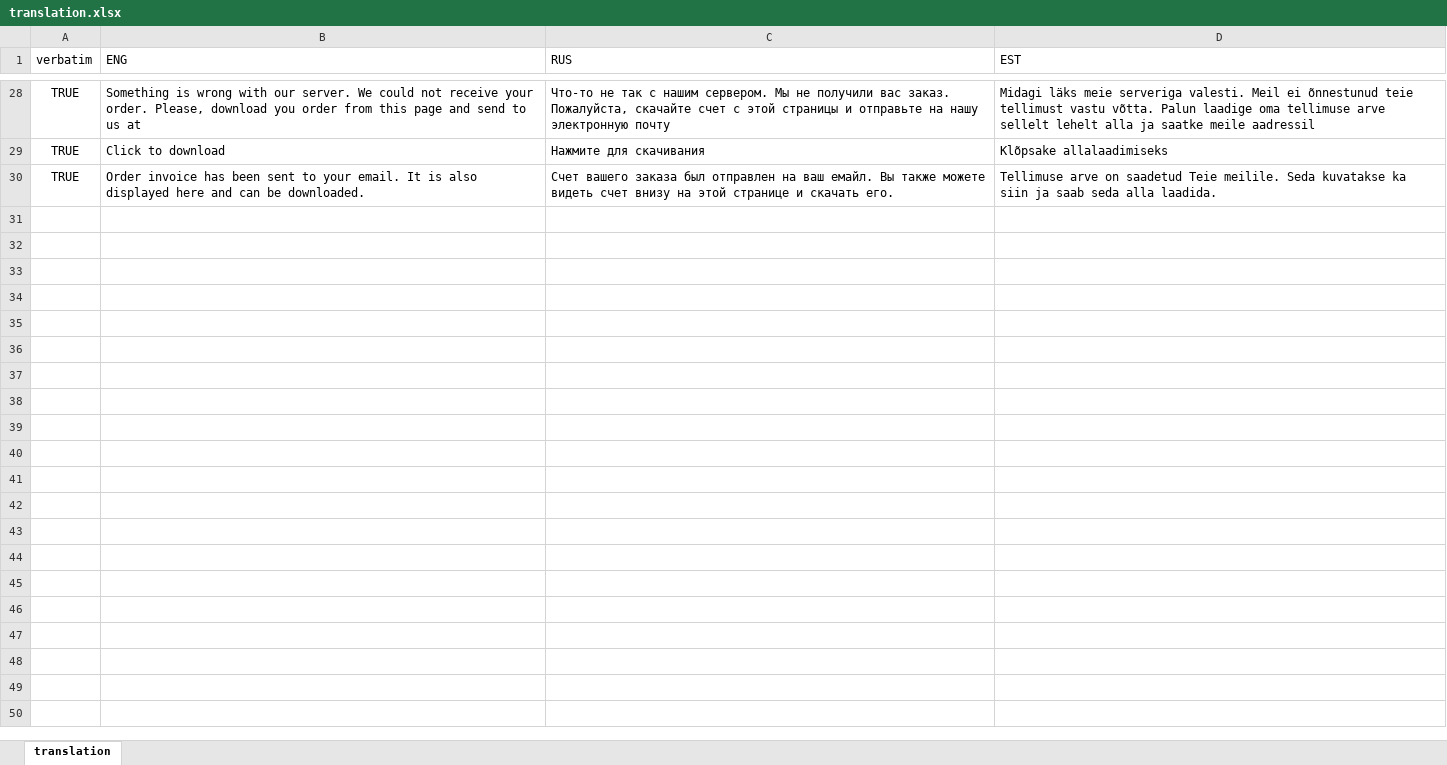
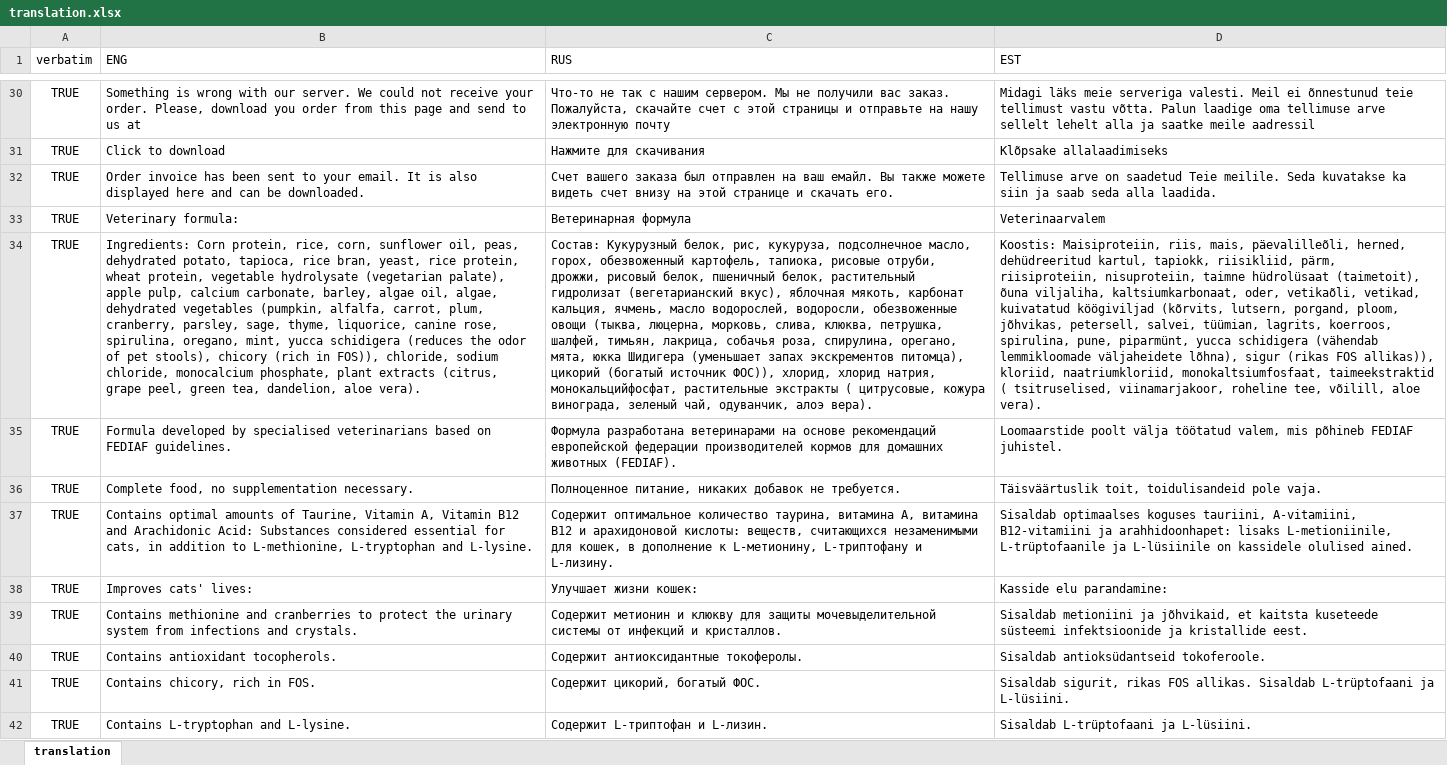
Before and after one commit to vegato-pet-shop/vegato-pet-shop.github.io, an Excel workbook: src/translation.xlsx, sheet translation, drawn as a sheet; only a part is shown, gaps mark what is left out; values as stored, in another font and other column widths than the file's, no borders; the diff covers the shown part only; the diff names each change by its address in the sheet, - before the commit and + after, or states it on an @@ line.

```diff
--- a/src/translation.xlsx (sheet translation)
+++ b/src/translation.xlsx (sheet translation)
+row 33: TRUE | Veterinary formula: | Ветеринарная формула | Veterinaarvalem
+row 34: TRUE | Ingredients: Corn protein, rice, corn, sunflower oil, peas, dehydrated potato, tapioca, rice bran, yeast, rice protein, wheat protein, vegetable hydrolysate (vegetarian palate), apple pulp, calcium carbonate, barley, algae oil, algae, dehydrated vegetables (pumpkin, alfalfa, carrot, plum, cranberry, parsley, sage, thyme, liquorice, canine rose, spirulina, oregano, mint, yucca schidigera (reduces the odor of pet stools), chicory (rich in FOS)), chloride, sodium chloride, monocalcium phosphate, plant extracts (citrus, grape peel, green tea, dandelion, aloe vera). | Состав: Кукурузный белок, рис, кукуруза, подсолнечное масло, горох, обезвоженный картофель, тапиока, рисовые отруби, дрожжи, рисовый белок, пшеничный белок, растительный гидролизат (вегетарианский вкус), яблочная мякоть, карбонат кальция, ячмень, масло водорослей, водоросли, обезвоженные овощи (тыква, люцерна, морковь, слива, клюква, петрушка, шалфей, тимьян, лакрица, собачья роза, спирулина, орегано, мята, юкка Шидигера (уменьшает запах экскрементов питомца), цикорий (богатый источник ФОС)), хлорид, хлорид натрия, монокальцийфосфат, растительные экстракты ( цитрусовые, кожура винограда, зеленый чай, одуванчик, алоэ вера). | Koostis: Maisiproteiin, riis, mais, päevalilleõli, herned, dehüdreeritud kartul, tapiokk, riisikliid, pärm, riisiproteiin, nisuproteiin, taimne hüdrolüsaat (taimetoit), õuna viljaliha, kaltsiumkarbonaat, oder, vetikaõli, vetikad, kuivatatud köögiviljad (kõrvits, lutsern, porgand, ploom, jõhvikas, petersell, salvei, tüümian, lagrits, koerroos, spirulina, pune, piparmünt, yucca schidigera (vähendab lemmikloomade väljaheidete lõhna), sigur (rikas FOS allikas)), kloriid, naatriumkloriid, monokaltsiumfosfaat, taimeekstraktid ( tsitruselised, viinamarjakoor, roheline tee, võilill, aloe vera).
+row 35: TRUE | Formula developed by specialised veterinarians based on FEDIAF guidelines. | Формула разработана ветеринарами на основе рекомендаций европейской федерации производителей кормов для домашних животных (FEDIAF). | Loomaarstide poolt välja töötatud valem, mis põhineb FEDIAF juhistel.
+row 36: TRUE | Complete food, no supplementation necessary. | Полноценное питание, никаких добавок не требуется. | Täisväärtuslik toit, toidulisandeid pole vaja.
+row 37: TRUE | Contains optimal amounts of Taurine, Vitamin A, Vitamin B12 and Arachidonic Acid: Substances considered essential for cats, in addition to L-methionine, L-tryptophan and L-lysine. | Содержит оптимальное количество таурина, витамина А, витамина В12 и арахидоновой кислоты: веществ, считающихся незаменимыми для кошек, в дополнение к L-метионину, L-триптофану и L-лизину. | Sisaldab optimaalses koguses tauriini, A-vitamiini, B12-vitamiini ja arahhidoonhapet: lisaks L-metioniinile, L-trüptofaanile ja L-lüsiinile on kassidele olulised ained.
+row 38: TRUE | Improves cats' lives: | Улучшает жизни кошек: | Kasside elu parandamine:
+row 39: TRUE | Contains methionine and cranberries to protect the urinary system from infections and crystals. | Содержит метионин и клюкву для защиты мочевыделительной системы от инфекций и кристаллов. | Sisaldab metioniini ja jõhvikaid, et kaitsta kuseteede süsteemi infektsioonide ja kristallide eest.
+row 40: TRUE | Contains antioxidant tocopherols. | Содержит антиоксидантные токоферолы. | Sisaldab antioksüdantseid tokoferoole.
+row 41: TRUE | Contains chicory, rich in FOS. | Содержит цикорий, богатый ФОС. | Sisaldab sigurit, rikas FOS allikas. Sisaldab L-trüptofaani ja L-lüsiini.
+row 42: TRUE | Contains L-tryptophan and L-lysine. | Содержит L-триптофан и L-лизин. | Sisaldab L-trüptofaani ja L-lüsiini.
```
Also changed, not shown: 31 added rows and 1 edited cell elsewhere in this sheet, 29 other files.
